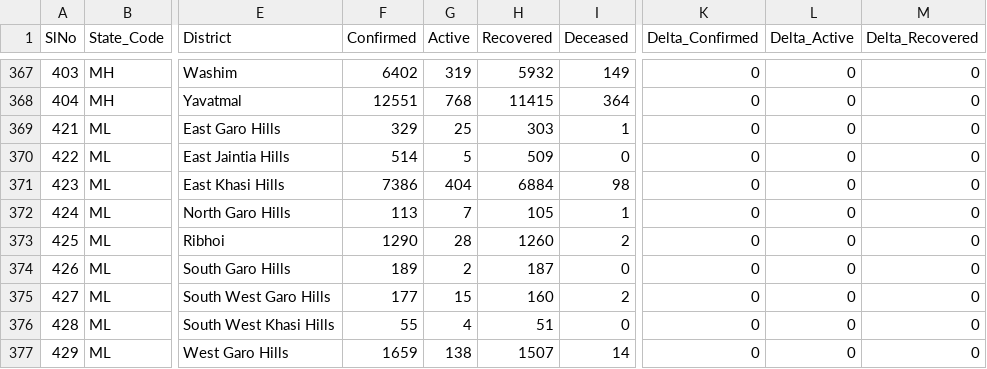
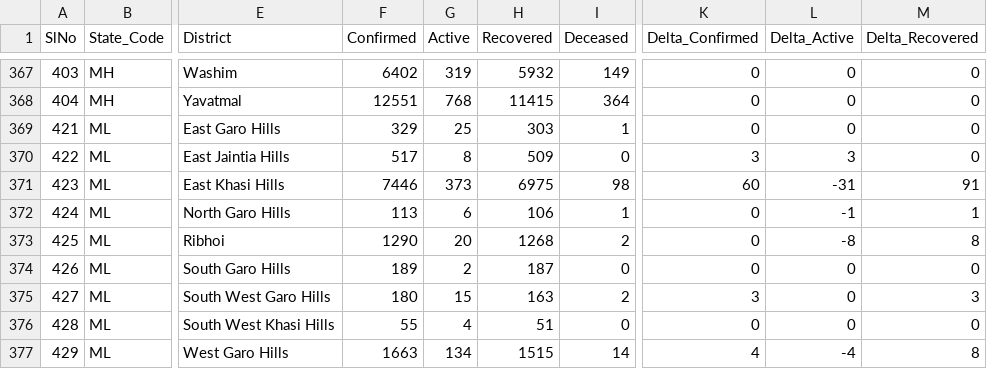
Before and after one commit to dvp-1/api, a CSV file: csv/latest/district_wise.csv, drawn as a sheet; only a part is shown, gaps mark what is left out; the diff covers the shown part only; the diff names each change by its address in the sheet, - before the commit and + after, or states it on an @@ line.

Commit message:
data updated on - Mon Dec  7 16:00:28 UTC 2020

```diff
--- a/csv/latest/district_wise.csv
+++ b/csv/latest/district_wise.csv
-F370 (Confirmed): 514
+F370 (Confirmed): 517
-G370 (Active): 5
+G370 (Active): 8
-K370 (Delta_Confirmed): 0
+K370 (Delta_Confirmed): 3
-L370 (Delta_Active): 0
+L370 (Delta_Active): 3
-F371 (Confirmed): 7386
+F371 (Confirmed): 7446
-G371 (Active): 404
+G371 (Active): 373
-H371 (Recovered): 6884
+H371 (Recovered): 6975
-K371 (Delta_Confirmed): 0
+K371 (Delta_Confirmed): 60
-L371 (Delta_Active): 0
+L371 (Delta_Active): -31
-M371 (Delta_Recovered): 0
+M371 (Delta_Recovered): 91
-G372 (Active): 7
+G372 (Active): 6
-H372 (Recovered): 105
+H372 (Recovered): 106
-L372 (Delta_Active): 0
+L372 (Delta_Active): -1
-M372 (Delta_Recovered): 0
+M372 (Delta_Recovered): 1
-G373 (Active): 28
+G373 (Active): 20
-H373 (Recovered): 1260
+H373 (Recovered): 1268
-L373 (Delta_Active): 0
+L373 (Delta_Active): -8
-M373 (Delta_Recovered): 0
+M373 (Delta_Recovered): 8
-F375 (Confirmed): 177
+F375 (Confirmed): 180
-H375 (Recovered): 160
+H375 (Recovered): 163
-K375 (Delta_Confirmed): 0
+K375 (Delta_Confirmed): 3
-M375 (Delta_Recovered): 0
+M375 (Delta_Recovered): 3
-F377 (Confirmed): 1659
+F377 (Confirmed): 1663
-G377 (Active): 138
+G377 (Active): 134
-H377 (Recovered): 1507
+H377 (Recovered): 1515
-K377 (Delta_Confirmed): 0
+K377 (Delta_Confirmed): 4
-L377 (Delta_Active): 0
+L377 (Delta_Active): -4
-M377 (Delta_Recovered): 0
+M377 (Delta_Recovered): 8
```
Also changed, not shown: 10 edited cells elsewhere in this file, csv/latest/state_wise.csv, csv/latest/states.csv, 33 other files.
